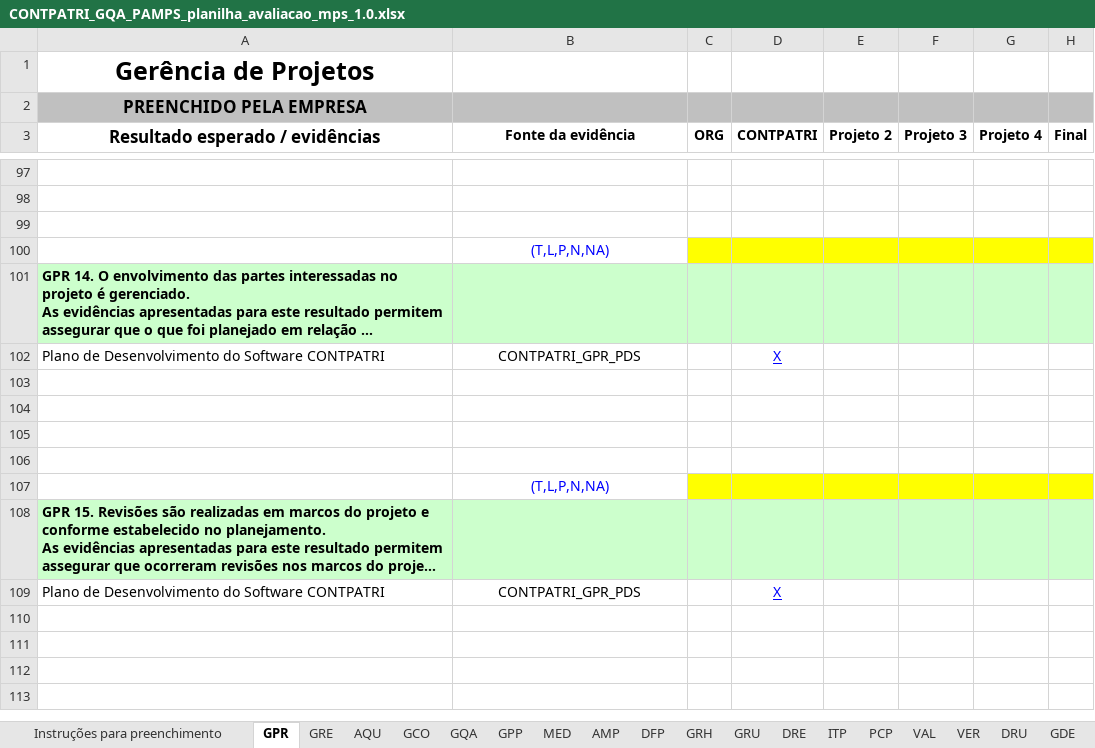
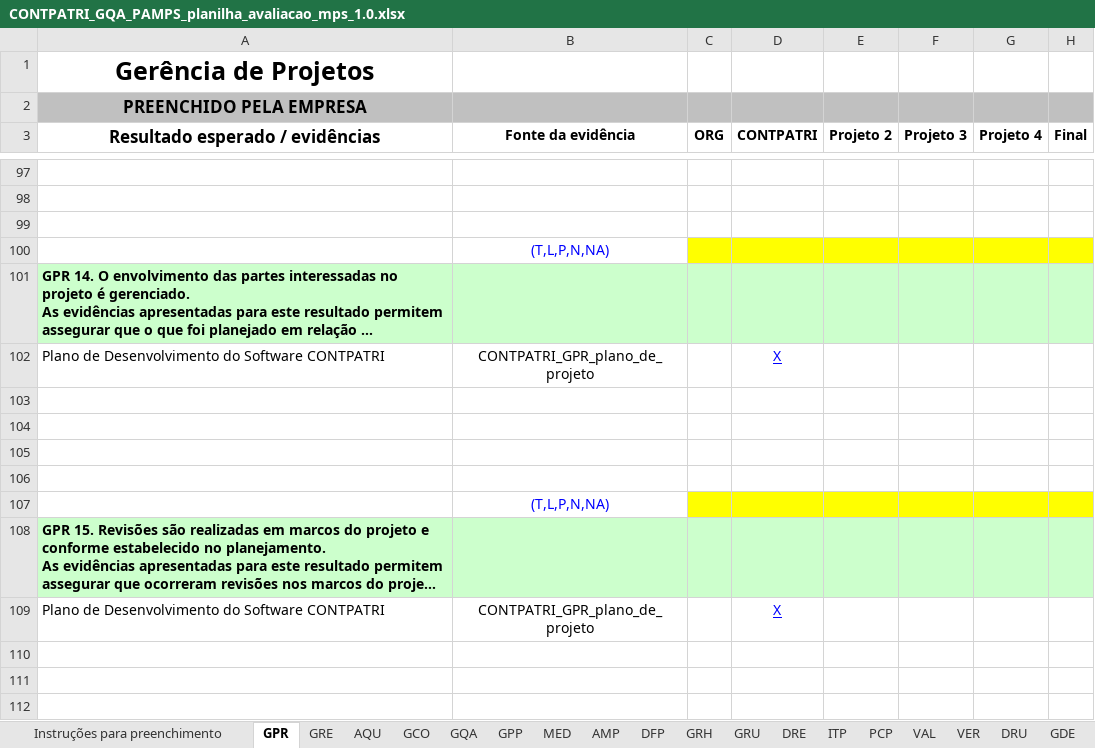
Before and after one commit to FabricaDeSoftwareINF/contpatri-012013, an Excel workbook: MARCO 1 28-05/CONTPATRI_GQA_PAMPS_planilha_avaliacao_mps_1.0.xlsx, sheet GPR, drawn as a sheet; only a part is shown, gaps mark what is left out; the shorter side is filled out with more unchanged rows; long unchanged cells end in …; values as stored, in another font and other column widths than the file's, no borders; the diff covers the shown part only; the diff names each change by its address in the sheet, - before the commit and + after, or states it on an @@ line.

Commit message:
Atualização do plano de projeto e planilha mpsbr

```diff
--- a/MARCO 1 28-05/CONTPATRI_GQA_PAMPS_planilha_avaliacao_mps_1.0.xlsx (sheet GPR)
+++ b/MARCO 1 28-05/CONTPATRI_GQA_PAMPS_planilha_avaliacao_mps_1.0.xlsx (sheet GPR)
-B102 (Fonte da evidência): CONTPATRI_GPR_PDS
+B102 (Fonte da evidência): CONTPATRI_GPR_plano_de_projeto
-B109 (Fonte da evidência): CONTPATRI_GPR_PDS
+B109 (Fonte da evidência): CONTPATRI_GPR_plano_de_projeto
```
Also changed, not shown: 10 edited cells and cell formats elsewhere in this sheet, sheet GRE, 1 other file.
